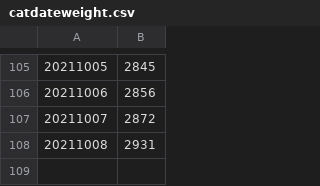
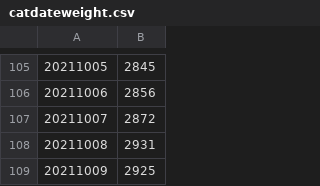
Before and after one commit to edyhsgr/catdateweight, a CSV file: catdateweight.csv, drawn as a sheet; only a part is shown, gaps mark what is left out; the diff names each change by its address in the sheet, - before the commit and + after, or states it on an @@ line.

Commit message:
Update catdateweight.csv

```diff
--- a/catdateweight.csv
+++ b/catdateweight.csv
+row 109: 20211009 | 2925
```
